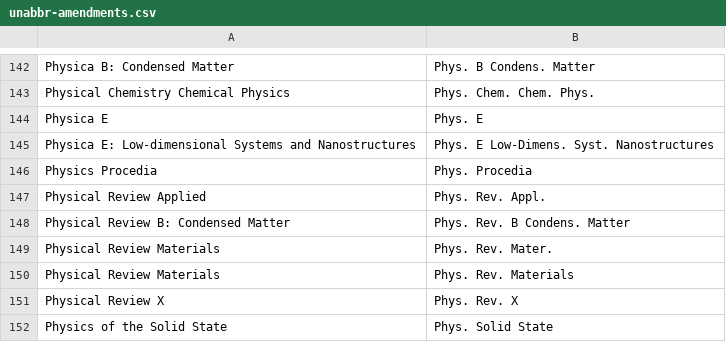
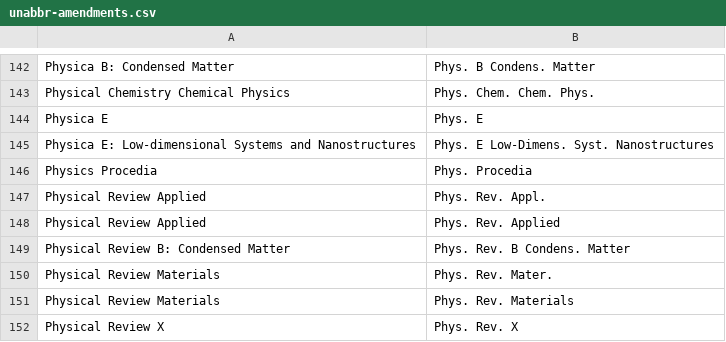
Before and after one commit to retorquere/bibtex-parser, a CSV file: unabbr-amendments.csv, drawn as a sheet; only a part is shown, gaps mark what is left out; the shorter side is filled out with more unchanged rows; the diff names each change by its address in the sheet, - before the commit and + after, or states it on an @@ line.

Commit message:
Update unabbr-amendments.csv

```diff
--- a/unabbr-amendments.csv
+++ b/unabbr-amendments.csv
+row 148: Physical Review Applied | Phys. Rev. Applied
```
